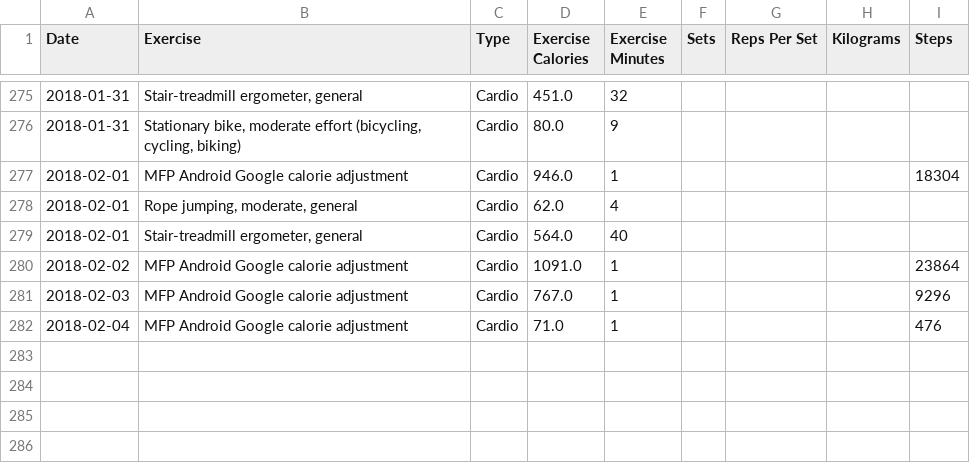
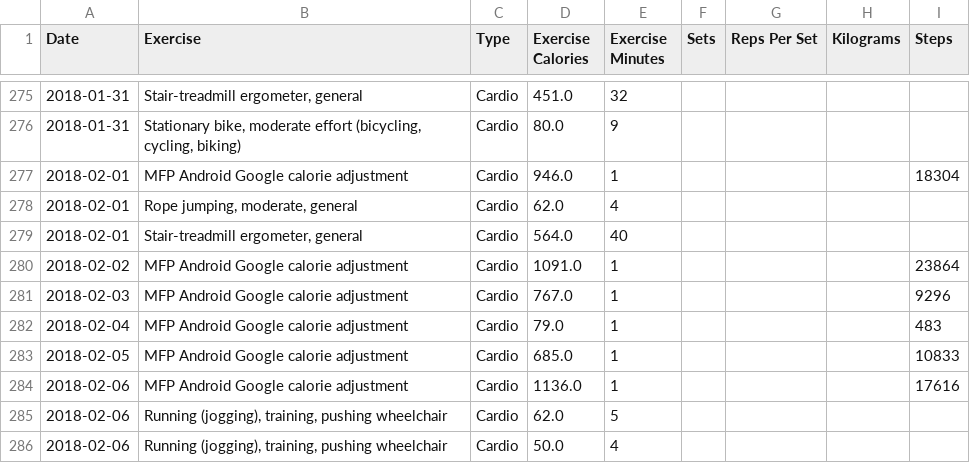
Before and after one commit to b1ck0/DataScience_MSc, a CSV file: temp/Health/myfitnesspal/OLD/Exercise-Summary.csv, drawn as a sheet; only a part is shown, gaps mark what is left out.

```diff
--- a/temp/Health/myfitnesspal/OLD/Exercise-Summary.csv
+++ b/temp/Health/myfitnesspal/OLD/Exercise-Summary.csv
@@ -281,2 +281,6 @@
 2018-02-03,MFP Android Google calorie adjustment,Cardio,767.0,1,,,,9296
-2018-02-04,MFP Android Google calorie adjustment,Cardio,71.0,1,,,,476
+2018-02-04,MFP Android Google calorie adjustment,Cardio,79.0,1,,,,483
+2018-02-05,MFP Android Google calorie adjustment,Cardio,685.0,1,,,,10833
+2018-02-06,MFP Android Google calorie adjustment,Cardio,1136.0,1,,,,17616
+2018-02-06,"Running (jogging), training, pushing wheelchair",Cardio,62.0,5,,,,
+2018-02-06,"Running (jogging), training, pushing wheelchair",Cardio,50.0,4,,,,
```
Also changed, not shown: temp/Health/myfitnesspal/Nutrition-Summary.csv, temp/Health/myfitnesspal/OLD/Measurement-Summary.csv, 1 other file.
